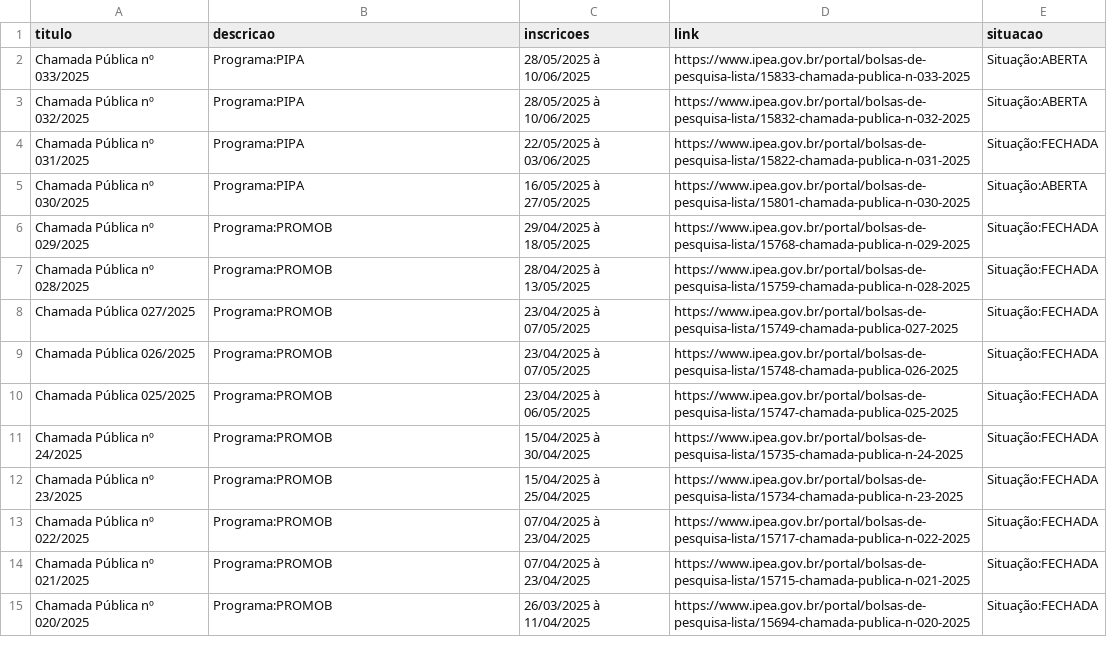
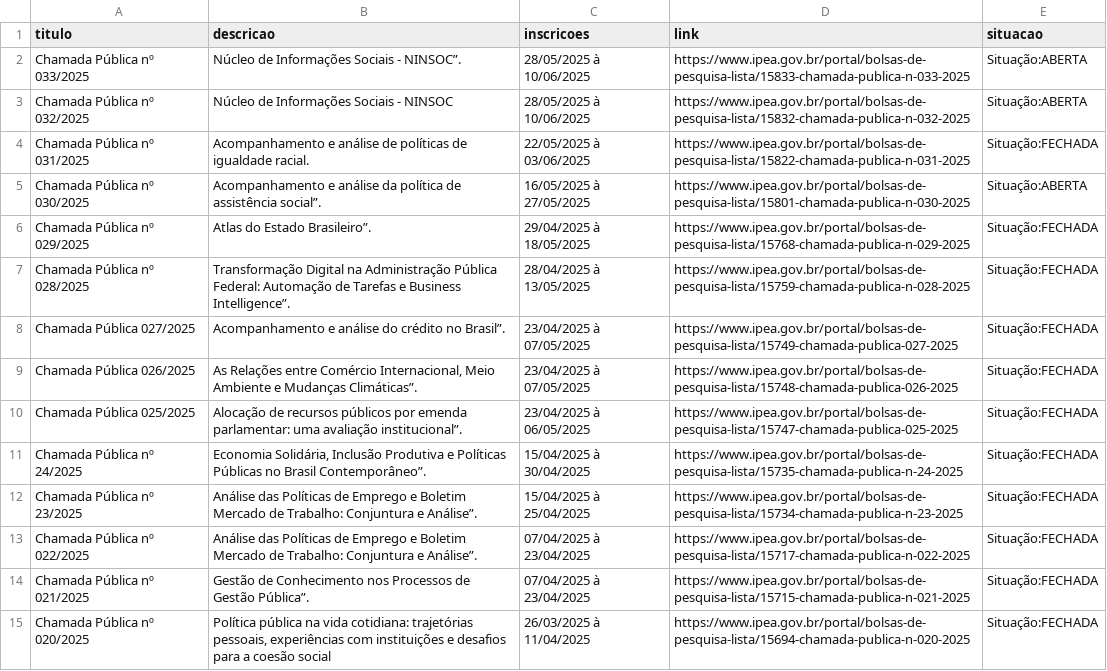
Before and after one commit to ReisLipe/SistemasMultimidia, a CSV file: src/Back/bolsas_ipea.csv, drawn as a sheet; only a part is shown; the diff covers the shown part only.

```diff
--- a/src/Back/bolsas_ipea.csv
+++ b/src/Back/bolsas_ipea.csv
@@ -1,15 +1,15 @@
 titulo,descricao,inscricoes,link,situacao
-Chamada Pública nº 033/2025,Programa:PIPA,28/05/2025 à 10/06/2025,https://www.ipea.gov.br/portal/bolsas-de-pesquisa-lista/15833-chamada-publica-n-033-2025,Situação:ABERTA
-Chamada Pública nº 032/2025,Programa:PIPA,28/05/2025 à 10/06/2025,https://www.ipea.gov.br/portal/bolsas-de-pesquisa-lista/15832-chamada-publica-n-032-2025,Situação:ABERTA
-Chamada Pública nº 031/2025,Programa:PIPA,22/05/2025 à 03/06/2025,https://www.ipea.gov.br/portal/bolsas-de-pesquisa-lista/15822-chamada-publica-n-031-2025,Situação:FECHADA
-Chamada Pública nº 030/2025,Programa:PIPA,16/05/2025 à 27/05/2025,https://www.ipea.gov.br/portal/bolsas-de-pesquisa-lista/15801-chamada-publica-n-030-2025,Situação:ABERTA
-Chamada Pública nº 029/2025,Programa:PROMOB,29/04/2025 à 18/05/2025,https://www.ipea.gov.br/portal/bolsas-de-pesquisa-lista/15768-chamada-publica-n-029-2025,Situação:FECHADA
-Chamada Pública nº 028/2025,Programa:PROMOB,28/04/2025 à 13/05/2025,https://www.ipea.gov.br/portal/bolsas-de-pesquisa-lista/15759-chamada-publica-n-028-2025,Situação:FECHADA
-Chamada Pública 027/2025,Programa:PROMOB,23/04/2025 à 07/05/2025,https://www.ipea.gov.br/portal/bolsas-de-pesquisa-lista/15749-chamada-publica-027-2025,Situação:FECHADA
-Chamada Pública 026/2025,Programa:PROMOB,23/04/2025 à 07/05/2025,https://www.ipea.gov.br/portal/bolsas-de-pesquisa-lista/15748-chamada-publica-026-2025,Situação:FECHADA
-Chamada Pública 025/2025,Programa:PROMOB,23/04/2025 à 06/05/2025,https://www.ipea.gov.br/portal/bolsas-de-pesquisa-lista/15747-chamada-publica-025-2025,Situação:FECHADA
-Chamada Pública nº 24/2025,Programa:PROMOB,15/04/2025 à 30/04/2025,https://www.ipea.gov.br/portal/bolsas-de-pesquisa-lista/15735-chamada-publica-n-24-2025,Situação:FECHADA
-Chamada Pública nº 23/2025,Programa:PROMOB,15/04/2025 à 25/04/2025,https://www.ipea.gov.br/portal/bolsas-de-pesquisa-lista/15734-chamada-publica-n-23-2025,Situação:FECHADA
-Chamada Pública nº 022/2025,Programa:PROMOB,07/04/2025 à 23/04/2025,https://www.ipea.gov.br/portal/bolsas-de-pesquisa-lista/15717-chamada-publica-n-022-2025,Situação:FECHADA
-Chamada Pública nº 021/2025,Programa:PROMOB,07/04/2025 à 23/04/2025,https://www.ipea.gov.br/portal/bolsas-de-pesquisa-lista/15715-chamada-publica-n-021-2025,Situação:FECHADA
-Chamada Pública nº 020/2025,Programa:PROMOB,26/03/2025 à 11/04/2025,https://www.ipea.gov.br/portal/bolsas-de-pesquisa-lista/15694-chamada-publica-n-020-2025,Situação:FECHADA
+Chamada Pública nº 033/2025,Núcleo de Informações Sociais - NINSOC”.,28/05/2025 à 10/06/2025,https://www.ipea.gov.br/portal/bolsas-de-pesquisa-lista/15833-chamada-publica-n-033-2025,Situação:ABERTA
+Chamada Pública nº 032/2025,Núcleo de Informações Sociais - NINSOC,28/05/2025 à 10/06/2025,https://www.ipea.gov.br/portal/bolsas-de-pesquisa-lista/15832-chamada-publica-n-032-2025,Situação:ABERTA
+Chamada Pública nº 031/2025,Acompanhamento e análise de políticas de igualdade racial.,22/05/2025 à 03/06/2025,https://www.ipea.gov.br/portal/bolsas-de-pesquisa-lista/15822-chamada-publica-n-031-2025,Situação:FECHADA
+Chamada Pública nº 030/2025,Acompanhamento e análise da política de assistência social”.,16/05/2025 à 27/05/2025,https://www.ipea.gov.br/portal/bolsas-de-pesquisa-lista/15801-chamada-publica-n-030-2025,Situação:ABERTA
+Chamada Pública nº 029/2025,Atlas do Estado Brasileiro”.,29/04/2025 à 18/05/2025,https://www.ipea.gov.br/portal/bolsas-de-pesquisa-lista/15768-chamada-publica-n-029-2025,Situação:FECHADA
+Chamada Pública nº 028/2025,Transformação Digital na Administração Pública Federal: Automação de Tarefas e Business Intelligence”.,28/04/2025 à 13/05/2025,https://www.ipea.gov.br/portal/bolsas-de-pesquisa-lista/15759-chamada-publica-n-028-2025,Situação:FECHADA
+Chamada Pública 027/2025,Acompanhamento e análise do crédito no Brasil”.,23/04/2025 à 07/05/2025,https://www.ipea.gov.br/portal/bolsas-de-pesquisa-lista/15749-chamada-publica-027-2025,Situação:FECHADA
+Chamada Pública 026/2025,"As Relações entre Comércio Internacional, Meio Ambiente e Mudanças Climáticas”.",23/04/2025 à 07/05/2025,https://www.ipea.gov.br/portal/bolsas-de-pesquisa-lista/15748-chamada-publica-026-2025,Situação:FECHADA
+Chamada Pública 025/2025,Alocação de recursos públicos por emenda parlamentar: uma avaliação institucional”.,23/04/2025 à 06/05/2025,https://www.ipea.gov.br/portal/bolsas-de-pesquisa-lista/15747-chamada-publica-025-2025,Situação:FECHADA
+Chamada Pública nº 24/2025,"Economia Solidária, Inclusão Produtiva e Políticas Públicas no Brasil Contemporâneo”.",15/04/2025 à 30/04/2025,https://www.ipea.gov.br/portal/bolsas-de-pesquisa-lista/15735-chamada-publica-n-24-2025,Situação:FECHADA
+Chamada Pública nº 23/2025,Análise das Políticas de Emprego e Boletim Mercado de Trabalho: Conjuntura e Análise”.,15/04/2025 à 25/04/2025,https://www.ipea.gov.br/portal/bolsas-de-pesquisa-lista/15734-chamada-publica-n-23-2025,Situação:FECHADA
+Chamada Pública nº 022/2025,Análise das Políticas de Emprego e Boletim Mercado de Trabalho: Conjuntura e Análise”.,07/04/2025 à 23/04/2025,https://www.ipea.gov.br/portal/bolsas-de-pesquisa-lista/15717-chamada-publica-n-022-2025,Situação:FECHADA
+Chamada Pública nº 021/2025,Gestão de Conhecimento nos Processos de Gestão Pública”.,07/04/2025 à 23/04/2025,https://www.ipea.gov.br/portal/bolsas-de-pesquisa-lista/15715-chamada-publica-n-021-2025,Situação:FECHADA
+Chamada Pública nº 020/2025,"Política pública na vida cotidiana: trajetórias pessoais, experiências com instituições e desafios para a coesão social",26/03/2025 à 11/04/2025,https://www.ipea.gov.br/portal/bolsas-de-pesquisa-lista/15694-chamada-publica-n-020-2025,Situação:FECHADA
```
Also changed, not shown: 26 edited cells elsewhere in this file, 2 other files.
